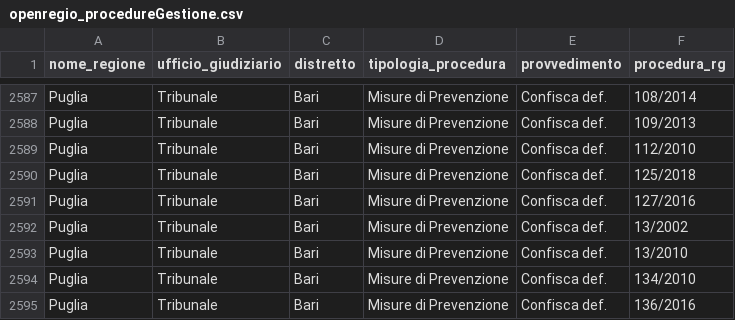
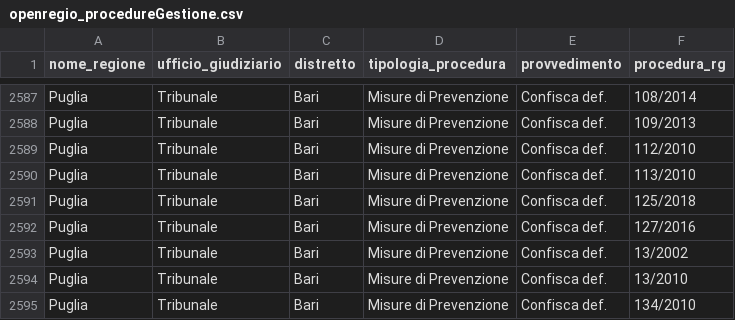
Before and after one commit to aborruso/firstaction, a CSV file: openregio_procedureGestione.csv, drawn as a sheet; only a part is shown, gaps mark what is left out; the shorter side is filled out with more unchanged rows.

```diff
--- a/openregio_procedureGestione.csv
+++ b/openregio_procedureGestione.csv
@@ -2589,2 +2589,3 @@ Puglia,Tribunale,Bari,Misure di Prevenzione,Confisca def.,109/2013
 Puglia,Tribunale,Bari,Misure di Prevenzione,Confisca def.,112/2010
+Puglia,Tribunale,Bari,Misure di Prevenzione,Confisca def.,113/2010
 Puglia,Tribunale,Bari,Misure di Prevenzione,Confisca def.,125/2018
```
Also changed, not shown: openregio_aziendeGestione.csv, processing/log.csv, 4 other files.
